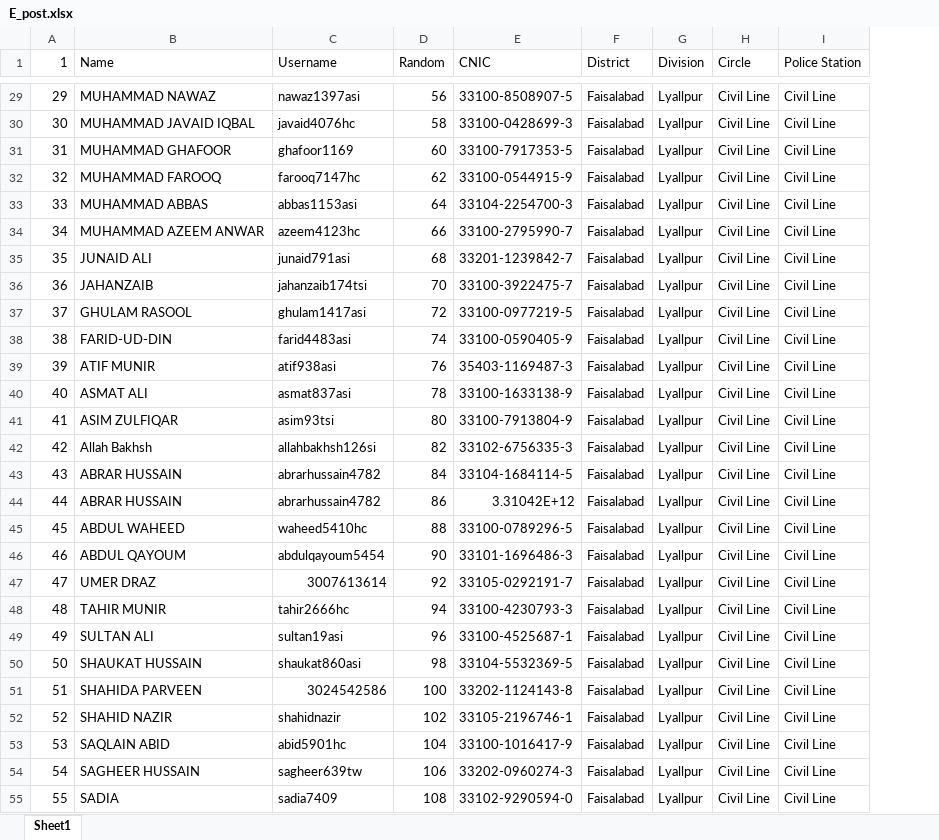
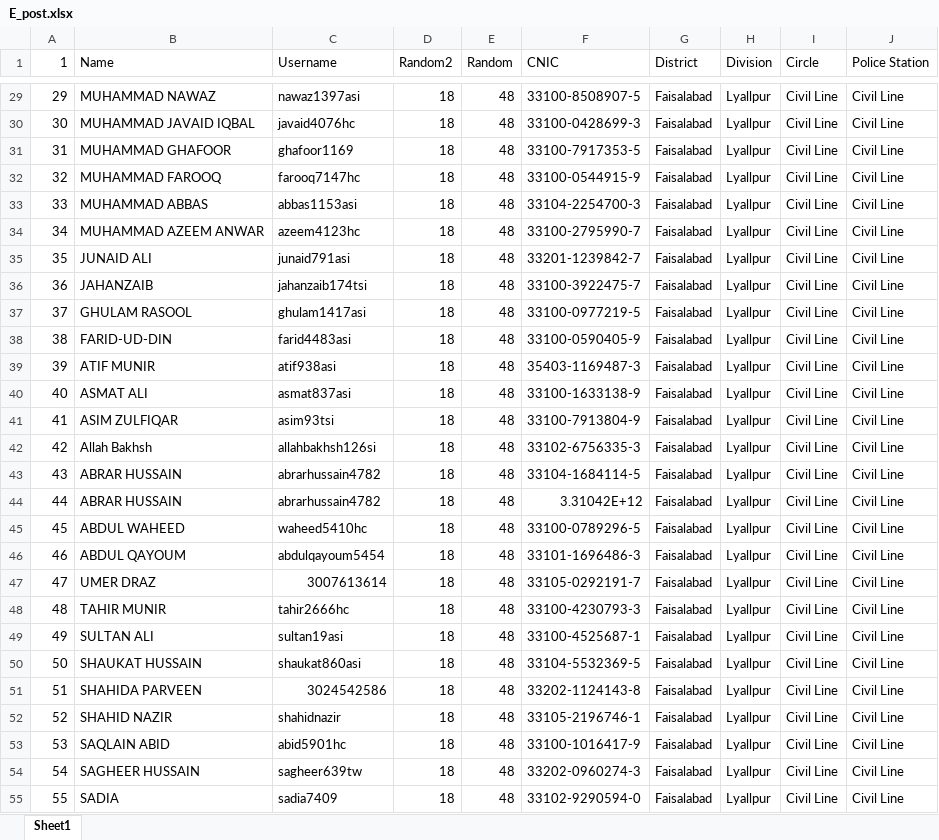
Before and after one commit to AdeelWebAI/Data-Preprocessing-Libraries, an Excel workbook: E_post.xlsx, sheet Sheet1, drawn as a sheet; only a part is shown, gaps mark what is left out; values as stored, in another font and other column widths than the file's, no cell formats; addresses are those after the commit; the diff covers the shown part only; the diff names each change by its address in the sheet, - before the commit and + after, or states it on an @@ line.

```diff
--- a/E_post.xlsx (sheet Sheet1)
+++ b/E_post.xlsx (sheet Sheet1)
+column D (Random2), rows 29-55: all 18
-E29 (Random): 56
+E29 (Random): 48
-E30 (Random): 58
+E30 (Random): 48
-E31 (Random): 60
+E31 (Random): 48
-E32 (Random): 62
+E32 (Random): 48
-E33 (Random): 64
+E33 (Random): 48
-E34 (Random): 66
+E34 (Random): 48
-E35 (Random): 68
+E35 (Random): 48
-E36 (Random): 70
+E36 (Random): 48
-E37 (Random): 72
+E37 (Random): 48
-E38 (Random): 74
+E38 (Random): 48
-E39 (Random): 76
+E39 (Random): 48
-E40 (Random): 78
+E40 (Random): 48
-E41 (Random): 80
+E41 (Random): 48
-E42 (Random): 82
+E42 (Random): 48
-E43 (Random): 84
+E43 (Random): 48
-E44 (Random): 86
+E44 (Random): 48
-E45 (Random): 88
+E45 (Random): 48
-E46 (Random): 90
+E46 (Random): 48
-E47 (Random): 92
+E47 (Random): 48
-E48 (Random): 94
+E48 (Random): 48
-E49 (Random): 96
+E49 (Random): 48
-E50 (Random): 98
+E50 (Random): 48
-E51 (Random): 100
+E51 (Random): 48
-E52 (Random): 102
+E52 (Random): 48
-E53 (Random): 104
+E53 (Random): 48
-E54 (Random): 106
+E54 (Random): 48
-E55 (Random): 108
+E55 (Random): 48
```
Also changed, not shown: 29 edited cells elsewhere in this sheet, cell formats, 1 other file.
